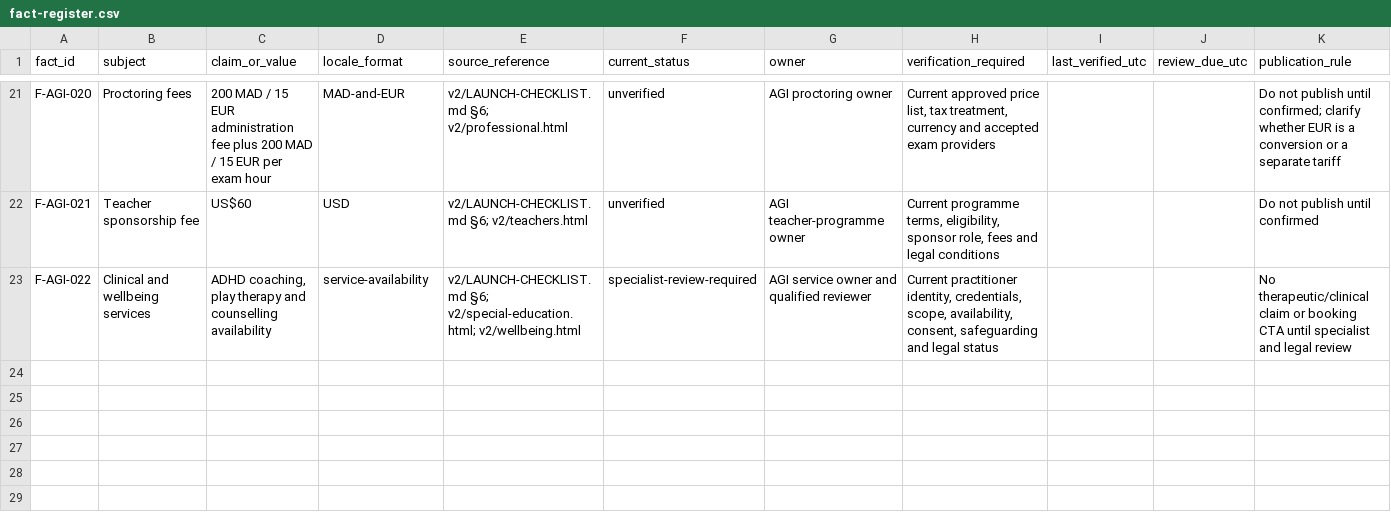
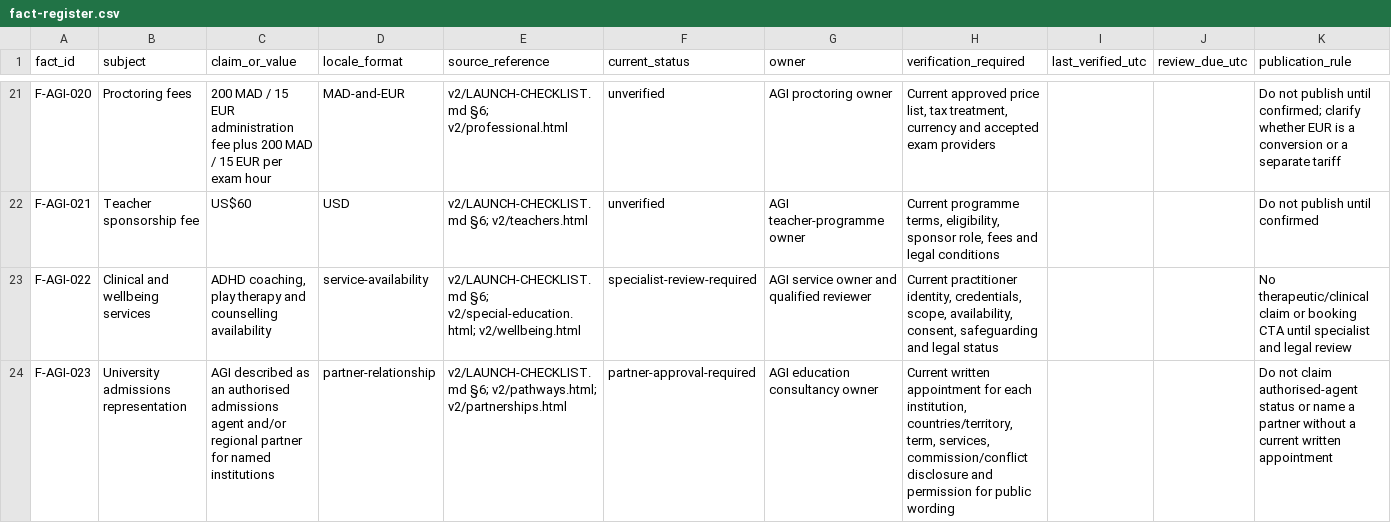
Before and after one commit to aminebelkou-creator/AGI, a CSV file: content/facts/fact-register.csv, drawn as a sheet; only a part is shown, gaps mark what is left out; the diff names each change by its address in the sheet, - before the commit and + after, or states it on an @@ line.

Commit message:
Add evidence gate for university admissions agent claims

```diff
--- a/content/facts/fact-register.csv
+++ b/content/facts/fact-register.csv
+row 24: F-AGI-023 | University admissions representation | AGI described as an authorised admissions agent and/or regional partner for named institutions | partner-relationship | v2/LAUNCH-CHECKLIST.md §6; v2/pathways.html; v2/partnerships.html | partner-approval-required | AGI education consultancy owner | Current written appointment for each institution, countries/territory, term, services, commission/conflict disclosure and permission for public wording |  |  | Do not claim authorised-agent status or name a partner without a current written appointment
```
